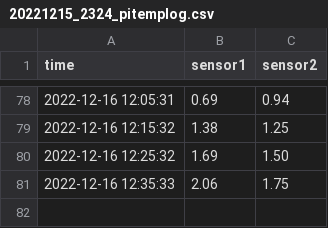
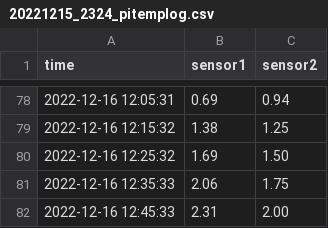
Before and after one commit to e4k4/pi-temp-log, a CSV file: 20221215_2324_pitemplog.csv, drawn as a sheet; only a part is shown, gaps mark what is left out; the diff names each change by its address in the sheet, - before the commit and + after, or states it on an @@ line.

Commit message:
Log commit #81

```diff
--- a/20221215_2324_pitemplog.csv
+++ b/20221215_2324_pitemplog.csv
+row 82: 2022-12-16 12:45:33 | 2.31 | 2.00
```
